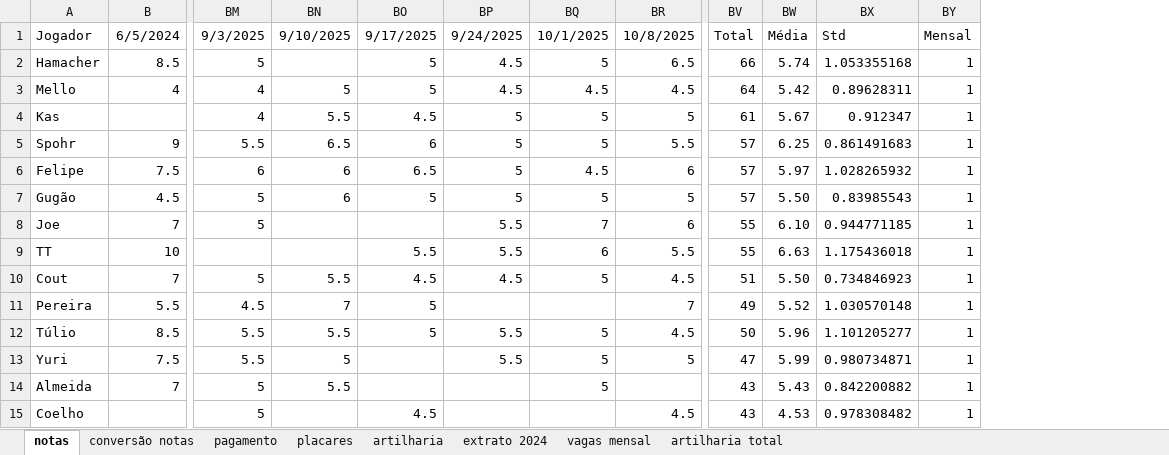
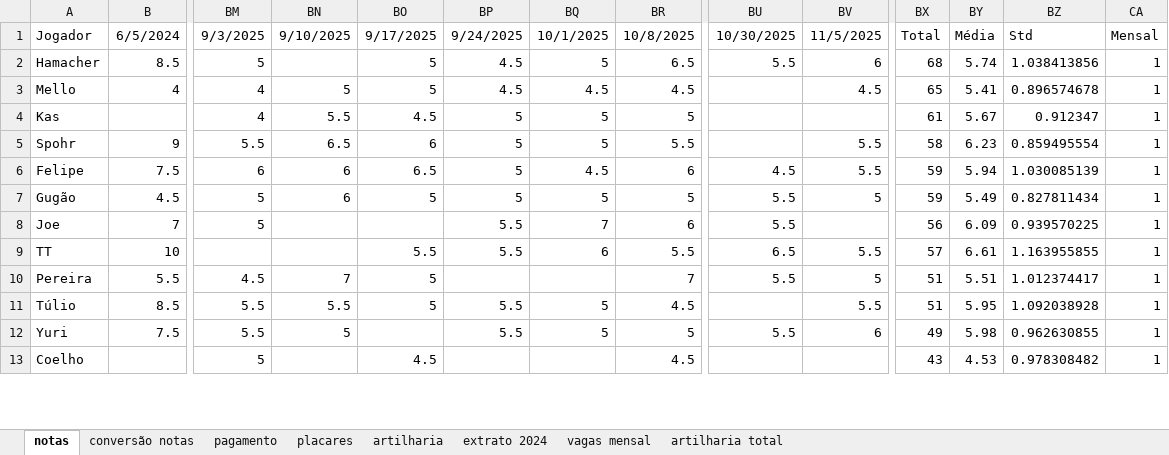
Before and after one commit to PHamacher/dashboard-pelada, an Excel workbook: data/condominio.xlsx, sheet notas, drawn as a sheet; only a part is shown, gaps mark what is left out; values as stored, in another font and other column widths than the file's, no borders; conditional formats not drawn; removed rows and columns are numbered as before the commit, all else as after; rows hold the shown columns only; the diff covers the shown part only; the diff names each change by its address in the sheet, - before the commit and + after, or states it on an @@ line.

```diff
--- a/data/condominio.xlsx (sheet notas)
+++ b/data/condominio.xlsx (sheet notas)
+column BU, rows 1-12: 10/30/2025 | 5.5 |  |  |  | 4.5 | 5.5 | 5.5 | 6.5 | 5.5 |  | 5.5
+column BV, rows 1-12: 11/5/2025 | 6 | 4.5 |  | 5.5 | 5.5 | 5 |  | 5.5 | 5 | 5.5 | 6
-BX2: 66
+BX2: 68
-BZ2: 1.053355168
+BZ2: 1.038413856
-BX3: 64
+BX3: 65
-BY3: 5.42
+BY3: 5.41
-BZ3: 0.89628311
+BZ3: 0.896574678
-BX5: 57
+BX5: 58
-BY5: 6.25
+BY5: 6.23
-BZ5: 0.861491683
+BZ5: 0.859495554
-BX6:BX7: 57
+BX6:BX7: 59
-BY6: 5.97
+BY6: 5.94
-BZ6: 1.028265932
+BZ6: 1.030085139
-BY7: 5.50
+BY7: 5.49
-BZ7: 0.83985543
+BZ7: 0.827811434
-BX8: 55
+BX8: 56
-BY8: 6.10
+BY8: 6.09
-BZ8: 0.944771185
+BZ8: 0.939570225
-BX9: 55
+BX9: 57
-BY9: 6.63
+BY9: 6.61
-BZ9: 1.175436018
+BZ9: 1.163955855
-row 10: Cout | 7 | 5 | 5.5 | 4.5 | 4.5 | 5 | 4.5 | 51 | 5.50 | 0.734846923 | 1
-BX10: 49
+BX10: 51
-BY10: 5.52
+BY10: 5.51
-BZ10: 1.030570148
+BZ10: 1.012374417
-BX11: 50
+BX11: 51
-BY11: 5.96
+BY11: 5.95
-BZ11: 1.101205277
+BZ11: 1.092038928
-BX12: 47
+BX12: 49
-BY12: 5.99
+BY12: 5.98
-BZ12: 0.980734871
+BZ12: 0.962630855
-row 14: Almeida | 7 | 5 | 5.5 |  |  | 5 |  | 43 | 5.43 | 0.842200882 | 1
```
Also changed, not shown: 5 added rows, 3 removed rows, 1 moved row and 26 edited cells elsewhere in this sheet, sheet placares, sheet pagamento, sheet artilharia, formulas that keep their value, 1 other file.
